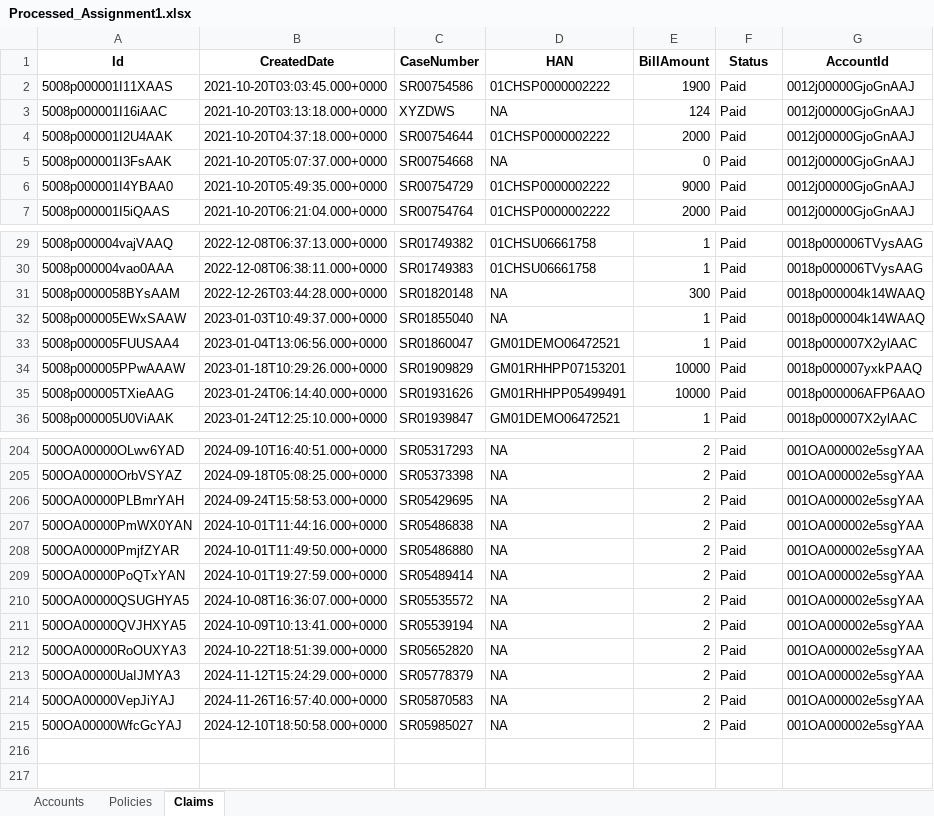
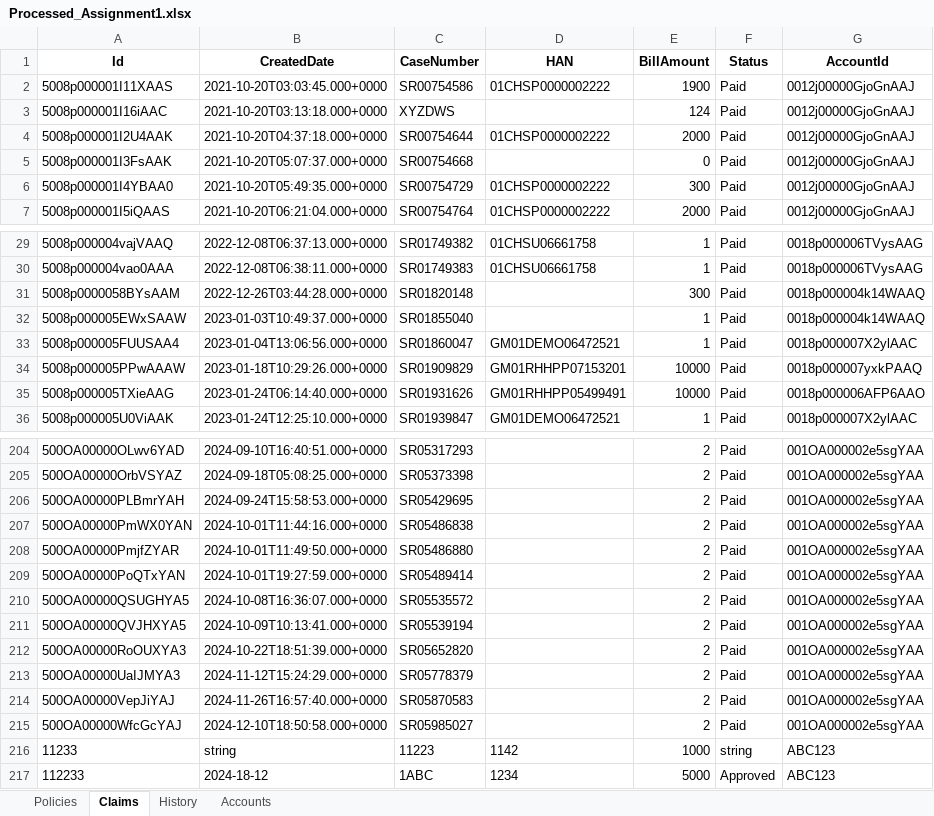
Before and after one commit to kartikey-codes/BFHL_Assignment1, an Excel workbook: Backend/Processed_Assignment1.xlsx, sheet Claims, drawn as a sheet; only a part is shown, gaps mark what is left out; values as stored, in another font and other column widths than the file's, no borders; the diff covers the shown part only; the diff names each change by its address in the sheet, - before the commit and + after, or states it on an @@ line.

```diff
--- a/Backend/Processed_Assignment1.xlsx (sheet Claims)
+++ b/Backend/Processed_Assignment1.xlsx (sheet Claims)
+sheet tab: History
@@ sheet tab order changed: Policies | Claims | History | Accounts @@
-D3 (HAN): NA
+D3 (HAN): (empty)
-D5 (HAN): NA
+D5 (HAN): (empty)
-E6 (BillAmount): 9000
+E6 (BillAmount): 300
-D31:D32 (HAN): NA
+D31:D32 (HAN): (empty)
-D204:D215 (HAN): NA
+D204:D215 (HAN): (empty)
+row 216: 11233 | string | 11223 | 1142 | 1000 | string | ABC123
+row 217: 112233 | 2024-18-12 | 1ABC | 1234 | 5000 | Approved | ABC123
```
Also changed, not shown: 27 edited cells elsewhere in this sheet, sheet Accounts, sheet Policies.
